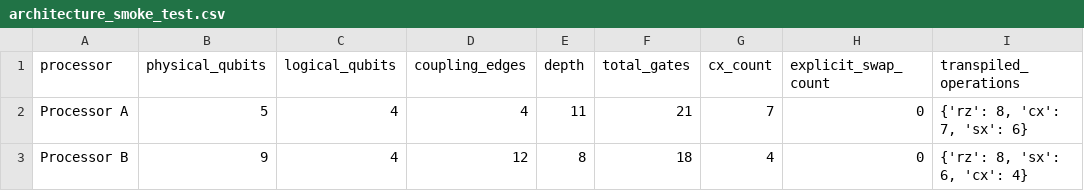
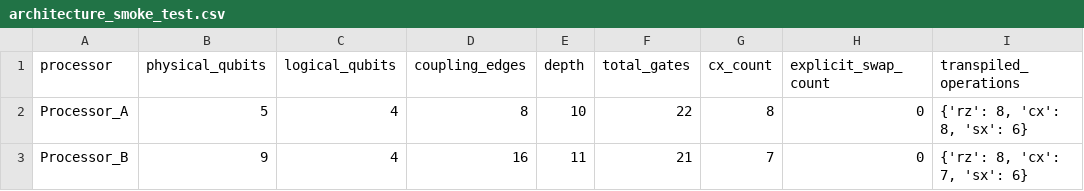
Before and after one commit to Ryomen-Srujan/qff-2026-c1-h2-vqe, a CSV file: results/tables/architecture_smoke_test.csv, drawn as a sheet.

```diff
--- a/results/tables/architecture_smoke_test.csv
+++ b/results/tables/architecture_smoke_test.csv
@@ -1,3 +1,3 @@
 processor,physical_qubits,logical_qubits,coupling_edges,depth,total_gates,cx_count,explicit_swap_count,transpiled_operations
-Processor A,5,4,4,11,21,7,0,"{'rz': 8, 'cx': 7, 'sx': 6}"
-Processor B,9,4,12,8,18,4,0,"{'rz': 8, 'sx': 6, 'cx': 4}"
+Processor_A,5,4,8,10,22,8,0,"{'rz': 8, 'cx': 8, 'sx': 6}"
+Processor_B,9,4,16,11,21,7,0,"{'rz': 8, 'cx': 7, 'sx': 6}"
```
Also changed, not shown: results/tables/h2_architecture_metrics.csv, 19 other files.
